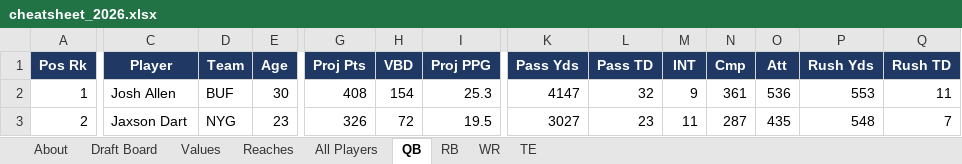
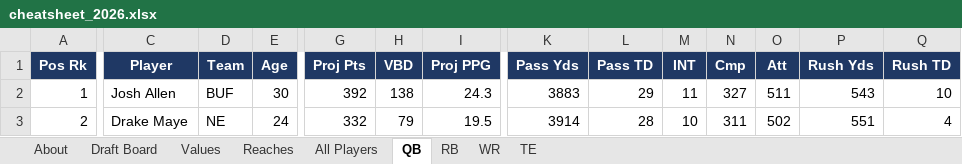
Before and after one commit to jWozSauce/testrepo, an Excel workbook: fantasy/exports/cheatsheet_2026.xlsx, sheet QB, drawn as a sheet; only a part is shown, gaps mark what is left out; values as stored, in another font and other column widths than the file's, no borders; the diff covers the shown part only; the diff names each change by its address in the sheet, - before the commit and + after, or states it on an @@ line.

```diff
--- a/fantasy/exports/cheatsheet_2026.xlsx (sheet QB)
+++ b/fantasy/exports/cheatsheet_2026.xlsx (sheet QB)
-G2 (Proj Pts): 408
+G2 (Proj Pts): 392
-H2 (VBD): 154
+H2 (VBD): 138
-I2 (Proj PPG): 25.3
+I2 (Proj PPG): 24.3
-K2 (Pass Yds): 4147
+K2 (Pass Yds): 3883
-L2 (Pass TD): 32
+L2 (Pass TD): 29
-M2 (INT): 9
+M2 (INT): 11
-N2 (Cmp): 361
+N2 (Cmp): 327
-O2 (Att): 536
+O2 (Att): 511
-P2 (Rush Yds): 553
+P2 (Rush Yds): 543
-Q2 (Rush TD): 11
+Q2 (Rush TD): 10
-C3 (Player): Jaxson Dart
+C3 (Player): Drake Maye
-D3 (Team): NYG
+D3 (Team): NE
-E3 (Age): 23
+E3 (Age): 24
-G3 (Proj Pts): 326
+G3 (Proj Pts): 332
-H3 (VBD): 72
+H3 (VBD): 79
-K3 (Pass Yds): 3027
+K3 (Pass Yds): 3914
-L3 (Pass TD): 23
+L3 (Pass TD): 28
-M3 (INT): 11
+M3 (INT): 10
-N3 (Cmp): 287
+N3 (Cmp): 311
-O3 (Att): 435
+O3 (Att): 502
-P3 (Rush Yds): 548
+P3 (Rush Yds): 551
-Q3 (Rush TD): 7
+Q3 (Rush TD): 4
```
Also changed, not shown: 1601 edited cells elsewhere in this sheet, sheet All Players, sheet Draft Board, sheet WR, sheet TE, sheet Values, sheet Reaches, 2 more sheets, 2 other files.
